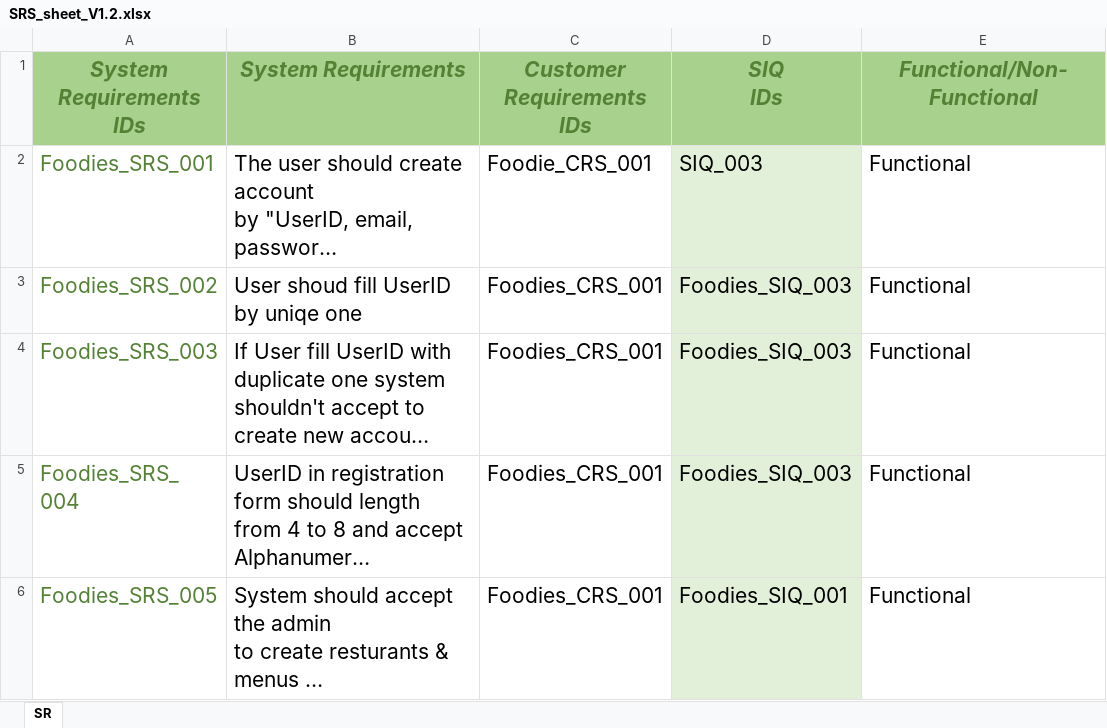
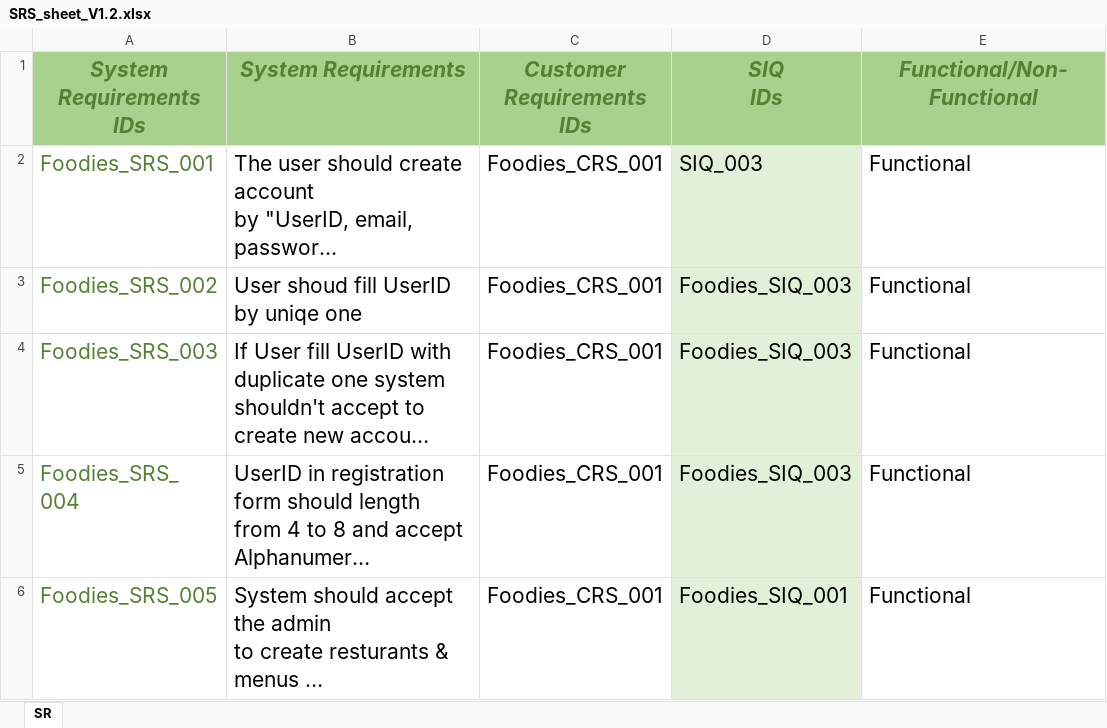
Before and after one commit to AyaHamdyAhmed/Foodies, an Excel workbook: SRS_sheet_V1.2.xlsx, sheet SR, drawn as a sheet; only a part is shown; long unchanged cells end in …; values as stored, in another font and other column widths than the file's, no borders; the diff names each change by its address in the sheet, - before the commit and + after, or states it on an @@ line.

```diff
--- a/SRS_sheet_V1.2.xlsx (sheet SR)
+++ b/SRS_sheet_V1.2.xlsx (sheet SR)
-C2 (Customer Requirements IDs): Foodie_CRS_001
+C2 (Customer Requirements IDs): Foodies_CRS_001
```
Also changed, not shown: 1 other file.
